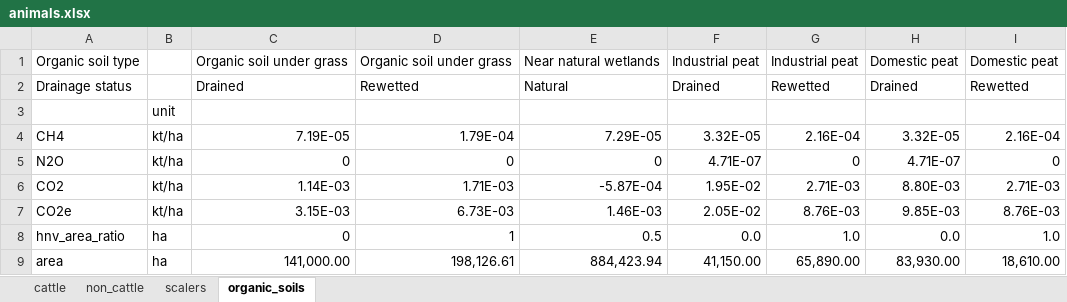
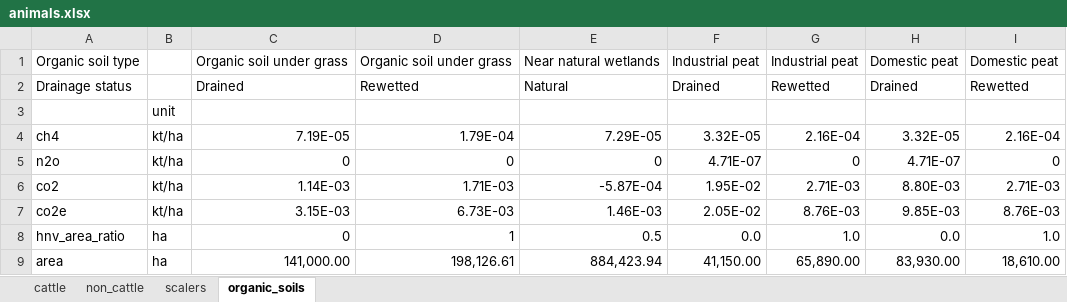
Before and after one commit to mittemic/OptiGOBTimeSeries, an Excel workbook: data/animals.xlsx, sheet organic_soils, drawn as a sheet; values as stored, in another font and other column widths than the file's, no borders; the diff names each change by its address in the sheet, - before the commit and + after, or states it on an @@ line.

```diff
--- a/data/animals.xlsx (sheet organic_soils)
+++ b/data/animals.xlsx (sheet organic_soils)
-A4: CH4
+A4: ch4
-A5: N2O
+A5: n2o
-A6: CO2
+A6: co2
-A7: CO2e
+A7: co2e
```
Also changed, not shown: sheet non_cattle, sheet cattle, data/forestry.xlsx, 14 other files.
